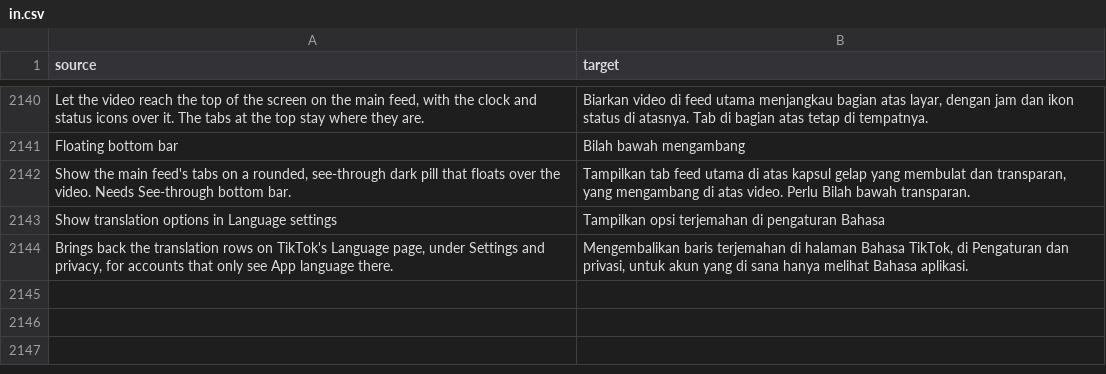
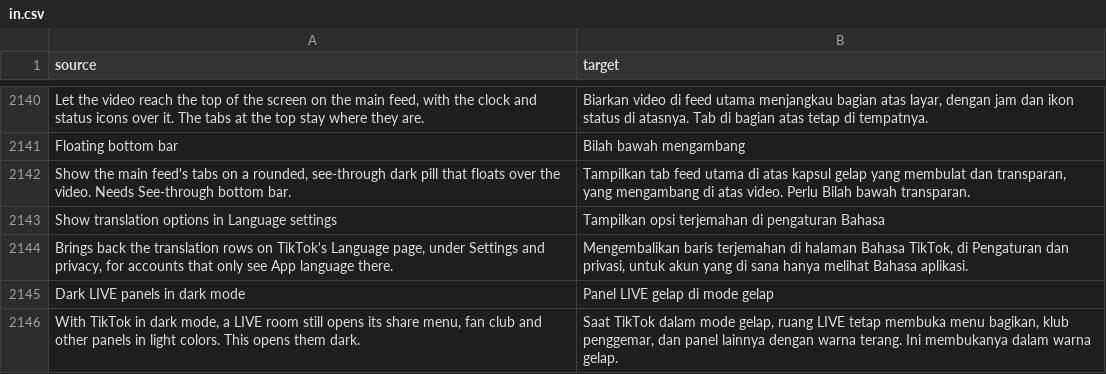
Before and after one commit to Nezumi-2711/HushFeed, a CSV file: extensions/tiktok/src/main/l10n/in.csv, drawn as a sheet; only a part is shown, gaps mark what is left out.

Commit message:
feat(live): open LIVE panels dark in dark mode
TikTok's LIVE theme provider answers light for every LIVE room page, so the
share menu, fan club sheet and other panels open light in a dark app. A new
Playback switch answers dark there while the system is in night mode.

Refs #159

```diff
--- a/extensions/tiktok/src/main/l10n/in.csv
+++ b/extensions/tiktok/src/main/l10n/in.csv
@@ -2144 +2144,3 @@ Show translation options in Language settings,Tampilkan opsi terjemahan di penga
 "Brings back the translation rows on TikTok's Language page, under Settings and privacy, for accounts that only see App language there.","Mengembalikan baris terjemahan di halaman Bahasa TikTok, di Pengaturan dan privasi, untuk akun yang di sana hanya melihat Bahasa aplikasi."
+"Dark LIVE panels in dark mode","Panel LIVE gelap di mode gelap"
+"With TikTok in dark mode, a LIVE room still opens its share menu, fan club and other panels in light colors. This opens them dark.","Saat TikTok dalam mode gelap, ruang LIVE tetap membuka menu bagikan, klub penggemar, dan panel lainnya dengan warna terang. Ini membukanya dalam warna gelap."
```
Also changed, not shown: extensions/tiktok/src/main/l10n/az.tsv, extensions/tiktok/src/main/l10n/it.tsv, 32 other files.
